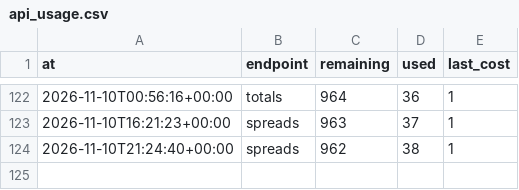
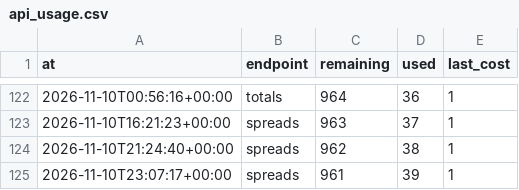
Before and after one commit to wbblanck/NFL_ATS, a CSV file: data/lines/api_usage.csv, drawn as a sheet; only a part is shown, gaps mark what is left out; the diff names each change by its address in the sheet, - before the commit and + after, or states it on an @@ line.

Commit message:
lines: market capture 2026-11-10T23:07Z

```diff
--- a/data/lines/api_usage.csv
+++ b/data/lines/api_usage.csv
+row 125: 2026-11-10T23:07:17+00:00 | spreads | 961 | 39 | 1
```
Also changed, not shown: 1 other file.
